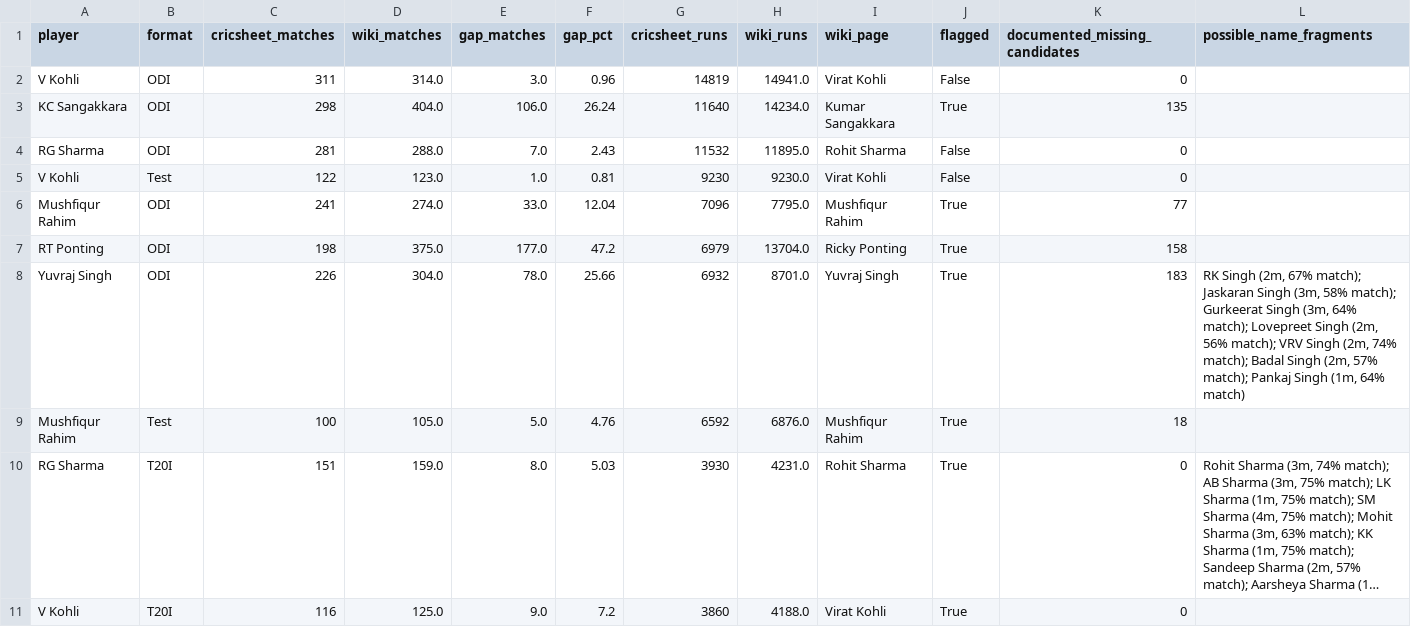
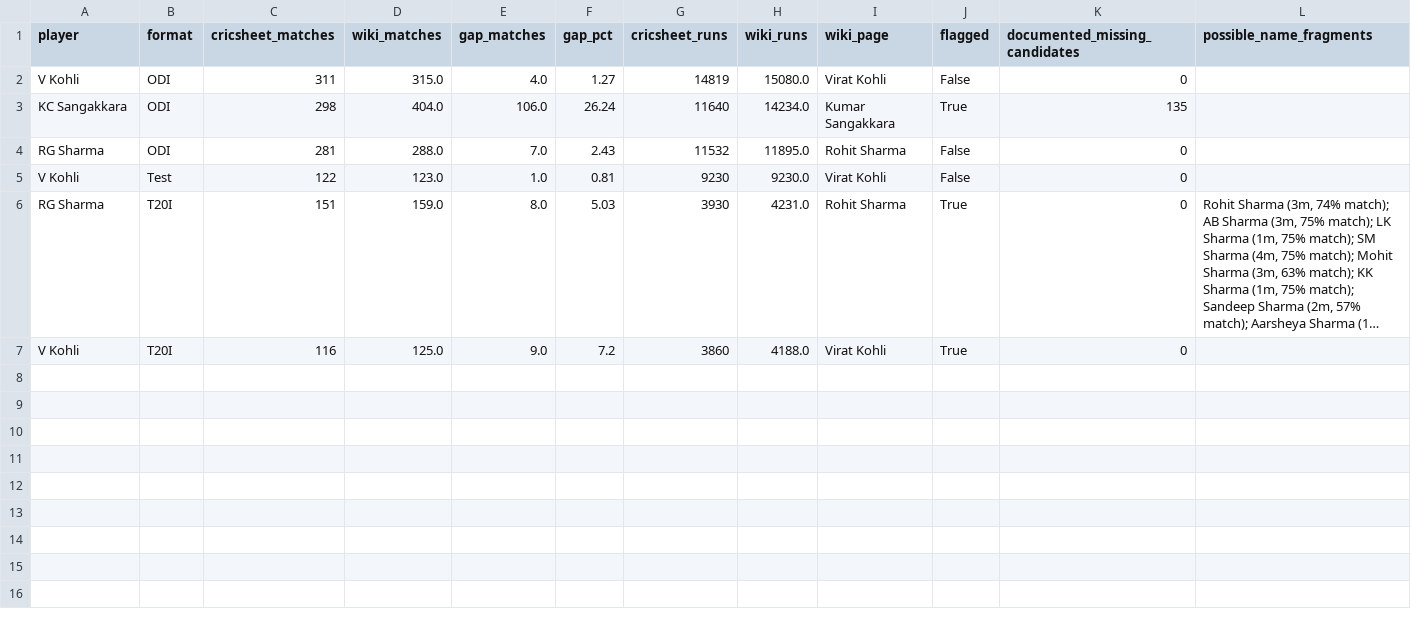
Before and after one commit to mmrayyan2005-dev/cricket-analytics_-, a CSV file: cricket_coverage_gaps.csv, drawn as a sheet; long unchanged cells end in …; the diff names each change by its address in the sheet, - before the commit and + after, or states it on an @@ line.

Commit message:
Update cricket_coverage_gaps.csv

```diff
--- a/cricket_coverage_gaps.csv
+++ b/cricket_coverage_gaps.csv
-D2 (wiki_matches): 314.0
+D2 (wiki_matches): 315.0
-E2 (gap_matches): 3.0
+E2 (gap_matches): 4.0
-F2 (gap_pct): 0.96
+F2 (gap_pct): 1.27
-H2 (wiki_runs): 14941.0
+H2 (wiki_runs): 15080.0
-row 6: Mushfiqur Rahim | ODI | 241 | 274.0 | 33.0 | 12.04 | 7096 | 7795.0 | Mushfiqur Rahim | True | 77
-row 7: RT Ponting | ODI | 198 | 375.0 | 177.0 | 47.2 | 6979 | 13704.0 | Ricky Ponting | True | 158
-row 8: Yuvraj Singh | ODI | 226 | 304.0 | 78.0 | 25.66 | 6932 | 8701.0 | Yuvraj Singh | True | 183 | RK Singh (2m, 67% match); Jaskaran Singh (3m, 58% match); Gurkeerat Singh (3m, 64% match); Lovepreet Singh (2m, 56% match); VRV Singh (2m, 74% match); Badal Singh (2m, 57% match); Pankaj Singh (1m, 64% match)
-row 9: Mushfiqur Rahim | Test | 100 | 105.0 | 5.0 | 4.76 | 6592 | 6876.0 | Mushfiqur Rahim | True | 18
```
